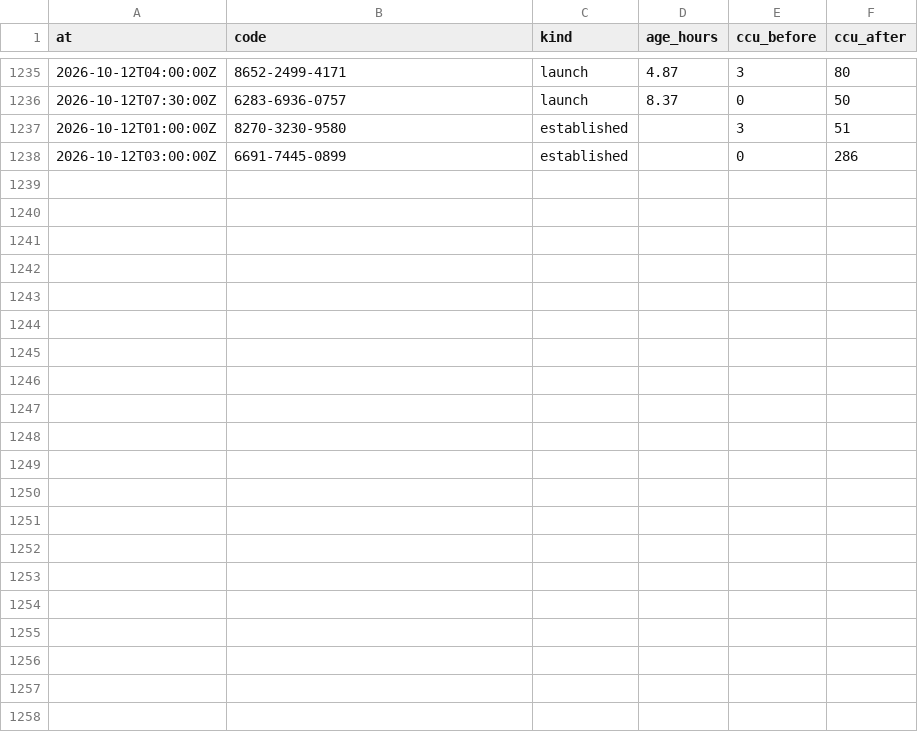
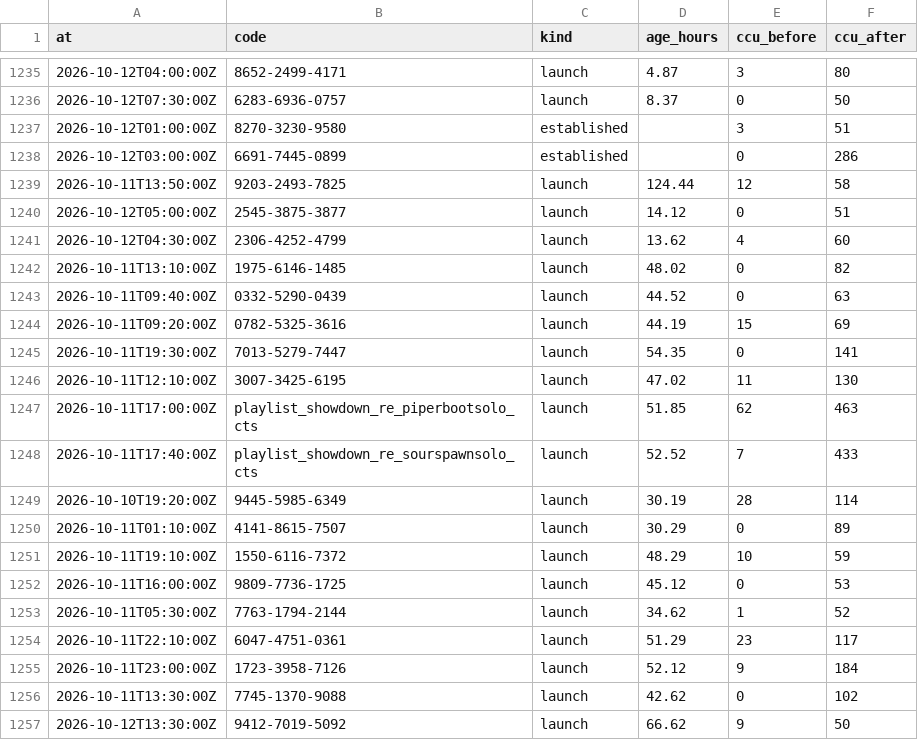
Before and after one commit to Chawewo/fortniteDiscoveryTracker, a CSV file: data/pickups/2026-10.csv, drawn as a sheet; only a part is shown, gaps mark what is left out; the diff covers the shown part only; the diff names each change by its address in the sheet, - before the commit and + after, or states it on an @@ line.

```diff
--- a/data/pickups/2026-10.csv
+++ b/data/pickups/2026-10.csv
+row 1239: 2026-10-11T13:50:00Z | 9203-2493-7825 | launch | 124.44 | 12 | 58
+row 1240: 2026-10-12T05:00:00Z | 2545-3875-3877 | launch | 14.12 | 0 | 51
+row 1241: 2026-10-12T04:30:00Z | 2306-4252-4799 | launch | 13.62 | 4 | 60
+row 1242: 2026-10-11T13:10:00Z | 1975-6146-1485 | launch | 48.02 | 0 | 82
+row 1243: 2026-10-11T09:40:00Z | 0332-5290-0439 | launch | 44.52 | 0 | 63
+row 1244: 2026-10-11T09:20:00Z | 0782-5325-3616 | launch | 44.19 | 15 | 69
+row 1245: 2026-10-11T19:30:00Z | 7013-5279-7447 | launch | 54.35 | 0 | 141
+row 1246: 2026-10-11T12:10:00Z | 3007-3425-6195 | launch | 47.02 | 11 | 130
+row 1247: 2026-10-11T17:00:00Z | playlist_showdown_re_piperbootsolo_cts | launch | 51.85 | 62 | 463
+row 1248: 2026-10-11T17:40:00Z | playlist_showdown_re_sourspawnsolo_cts | launch | 52.52 | 7 | 433
+row 1249: 2026-10-10T19:20:00Z | 9445-5985-6349 | launch | 30.19 | 28 | 114
+row 1250: 2026-10-11T01:10:00Z | 4141-8615-7507 | launch | 30.29 | 0 | 89
+row 1251: 2026-10-11T19:10:00Z | 1550-6116-7372 | launch | 48.29 | 10 | 59
+row 1252: 2026-10-11T16:00:00Z | 9809-7736-1725 | launch | 45.12 | 0 | 53
+row 1253: 2026-10-11T05:30:00Z | 7763-1794-2144 | launch | 34.62 | 1 | 52
+row 1254: 2026-10-11T22:10:00Z | 6047-4751-0361 | launch | 51.29 | 23 | 117
+row 1255: 2026-10-11T23:00:00Z | 1723-3958-7126 | launch | 52.12 | 9 | 184
+row 1256: 2026-10-11T13:30:00Z | 7745-1370-9088 | launch | 42.62 | 0 | 102
+row 1257: 2026-10-12T13:30:00Z | 9412-7019-5092 | launch | 66.62 | 9 | 50
```
Also changed, not shown: 12 added rows elsewhere in this file, data/runs/2026-10.csv, 5 other files.
